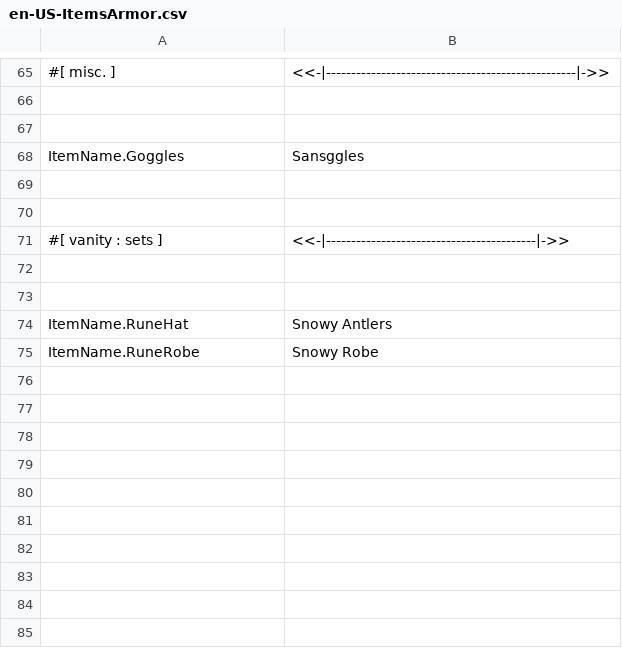
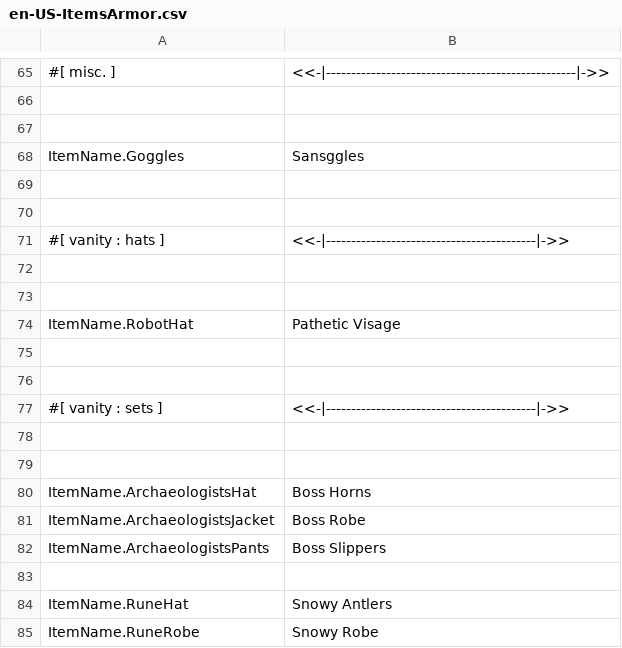
Before and after one commit to ThEnderYoshi/sf-terraria-adventure, a CSV file: Content/Localization/en-US-ItemsArmor.csv, drawn as a sheet; only a part is shown, gaps mark what is left out.

```diff
--- a/Content/Localization/en-US-ItemsArmor.csv
+++ b/Content/Localization/en-US-ItemsArmor.csv
@@ -76,4 +76,14 @@ ItemName.Goggles,Sansggles
 
+#[ vanity : hats ],<<-|------------------------------------------|->>
+
+
+ItemName.RobotHat,Pathetic Visage
+
+
 #[ vanity : sets ],<<-|------------------------------------------|->>
 
+
+ItemName.ArchaeologistsHat,Boss Horns
+ItemName.ArchaeologistsJacket,Boss Robe
+ItemName.ArchaeologistsPants,Boss Slippers
 
```
Also changed, not shown: Content/Localization/en-US-Buffs.csv, Content/Localization/en-US-Items.csv, 10 other files.
